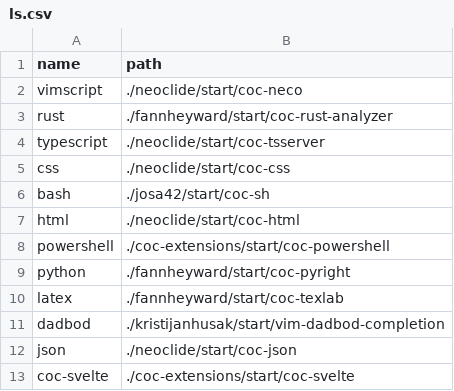
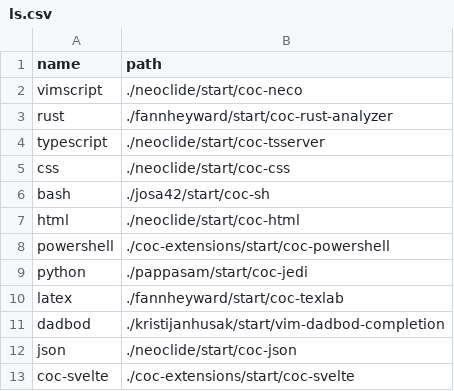
Before and after one commit to frankiebaffa/vim_plugins, a CSV file: ls.csv, drawn as a sheet.

Commit message:
use coc-jedi for python

```diff
--- a/ls.csv
+++ b/ls.csv
@@ -8,3 +8,3 @@ html,./neoclide/start/coc-html
 powershell,./coc-extensions/start/coc-powershell
-python,./fannheyward/start/coc-pyright
+python,./pappasam/start/coc-jedi
 latex,./fannheyward/start/coc-texlab
```
Also changed, not shown: 1 other file.
